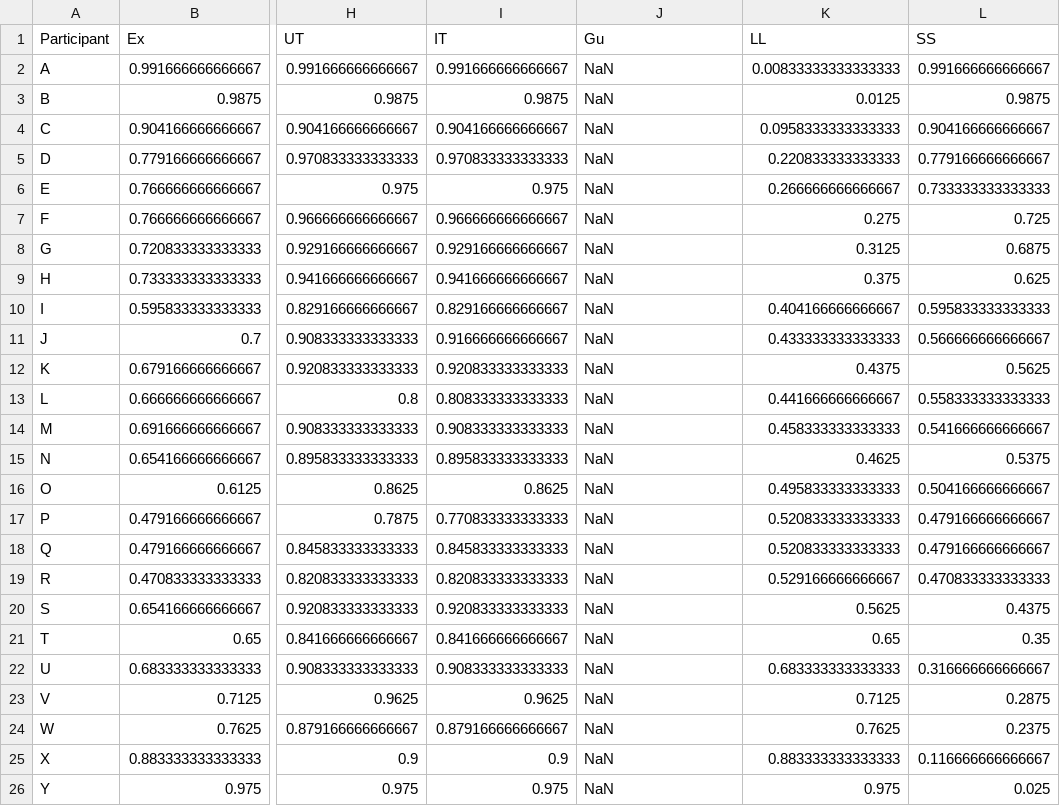
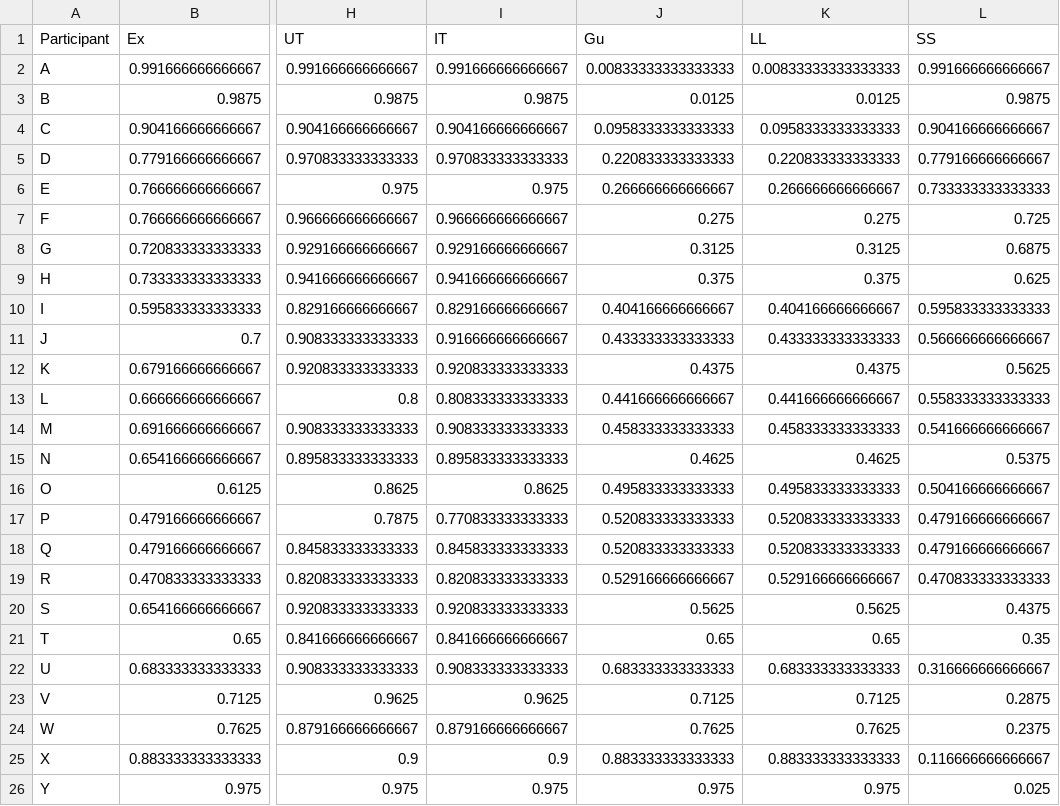
Before and after one commit to mdlee/intertemporalChoice, a CSV file: results/descriptiveAdequacy/forcedChoiceAgreement_allModels.csv, drawn as a sheet; only a part is shown, gaps mark what is left out; the diff names each change by its address in the sheet, - before the commit and + after, or states it on an @@ line.

```diff
--- a/results/descriptiveAdequacy/forcedChoiceAgreement_allModels.csv
+++ b/results/descriptiveAdequacy/forcedChoiceAgreement_allModels.csv
-J2 (Gu): NaN
+J2 (Gu): 0.00833333333333333
-J3 (Gu): NaN
+J3 (Gu): 0.0125
-J4 (Gu): NaN
+J4 (Gu): 0.0958333333333333
-J5 (Gu): NaN
+J5 (Gu): 0.220833333333333
-J6 (Gu): NaN
+J6 (Gu): 0.266666666666667
-J7 (Gu): NaN
+J7 (Gu): 0.275
-J8 (Gu): NaN
+J8 (Gu): 0.3125
-J9 (Gu): NaN
+J9 (Gu): 0.375
-J10 (Gu): NaN
+J10 (Gu): 0.404166666666667
-J11 (Gu): NaN
+J11 (Gu): 0.433333333333333
-J12 (Gu): NaN
+J12 (Gu): 0.4375
-J13 (Gu): NaN
+J13 (Gu): 0.441666666666667
-J14 (Gu): NaN
+J14 (Gu): 0.458333333333333
-J15 (Gu): NaN
+J15 (Gu): 0.4625
-J16 (Gu): NaN
+J16 (Gu): 0.495833333333333
-J17:J18 (Gu): NaN
+J17:J18 (Gu): 0.520833333333333
-J19 (Gu): NaN
+J19 (Gu): 0.529166666666667
-J20 (Gu): NaN
+J20 (Gu): 0.5625
-J21 (Gu): NaN
+J21 (Gu): 0.65
-J22 (Gu): NaN
+J22 (Gu): 0.683333333333333
-J23 (Gu): NaN
+J23 (Gu): 0.7125
-J24 (Gu): NaN
+J24 (Gu): 0.7625
-J25 (Gu): NaN
+J25 (Gu): 0.883333333333333
-J26 (Gu): NaN
+J26 (Gu): 0.975
```
Also changed, not shown: 25 other files.
